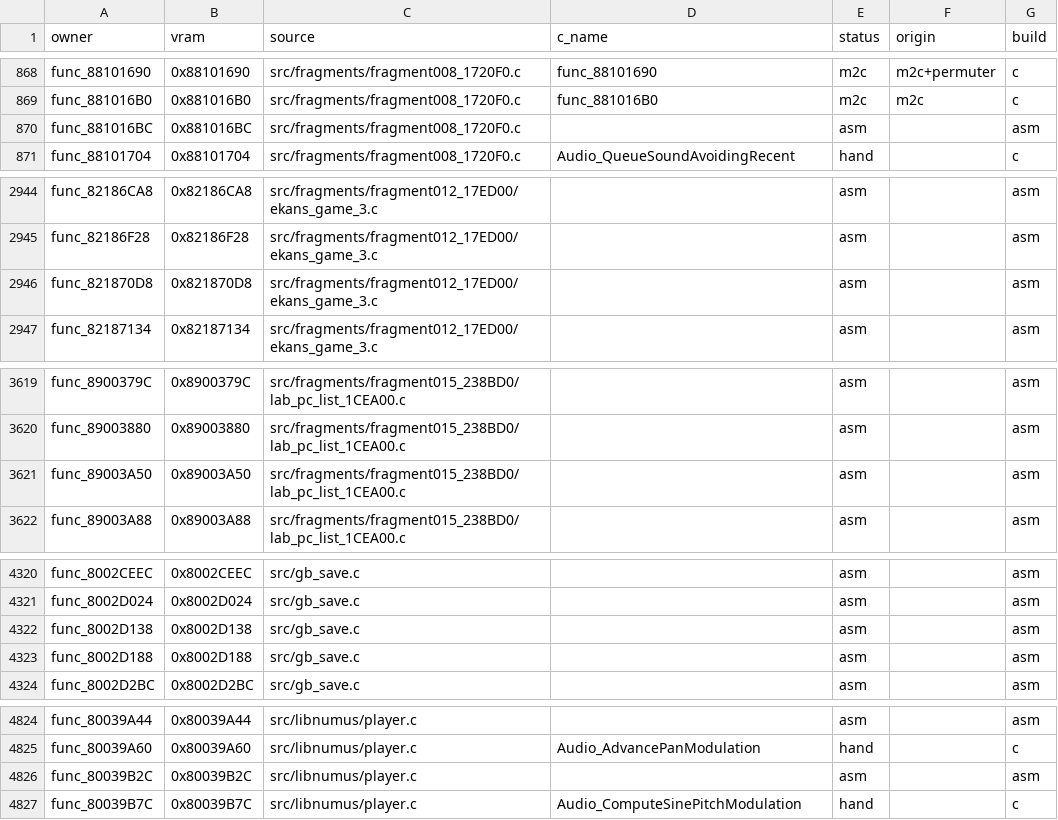
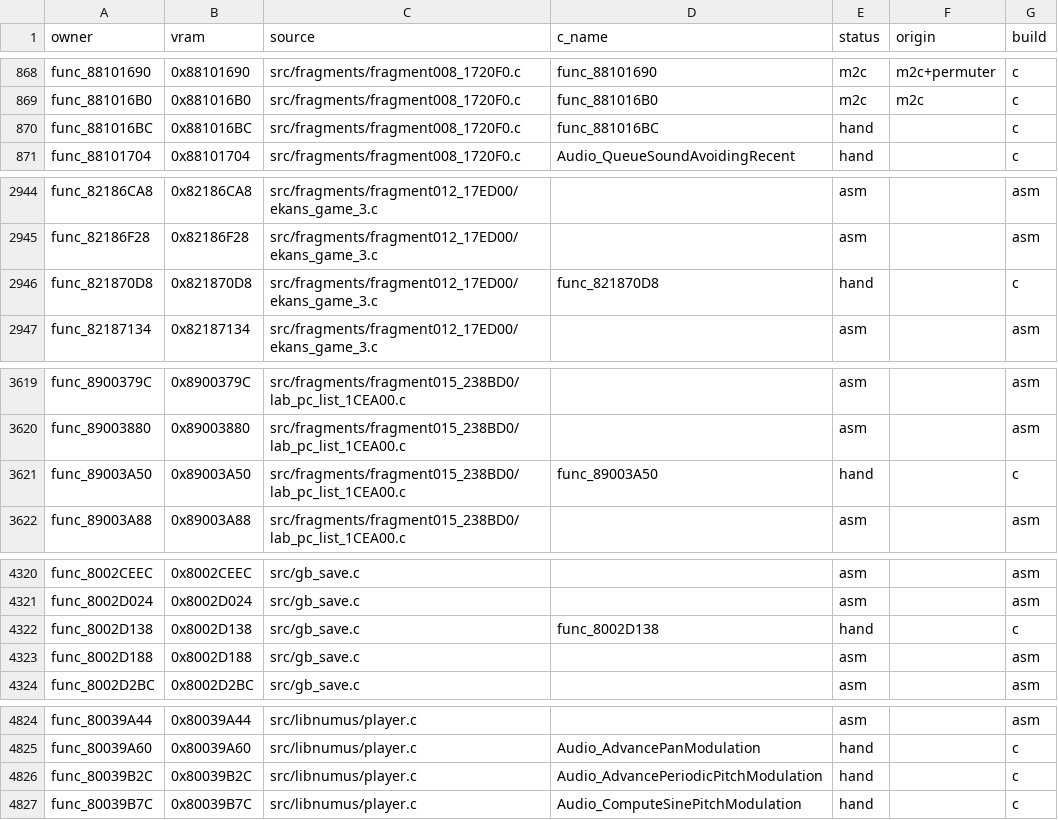
Before and after one commit to clearmoon247/pokestadium0, a CSV file: docs/function-matches.csv, drawn as a sheet; only a part is shown, gaps mark what is left out; the diff covers the shown part only.

```diff
--- a/docs/function-matches.csv
+++ b/docs/function-matches.csv
@@ -869,3 +869,3 @@ func_88101690,0x88101690,src/fragments/fragment008_1720F0.c,func_88101690,m2c,m2
 func_881016B0,0x881016B0,src/fragments/fragment008_1720F0.c,func_881016B0,m2c,m2c,c
-func_881016BC,0x881016BC,src/fragments/fragment008_1720F0.c,,asm,,asm
+func_881016BC,0x881016BC,src/fragments/fragment008_1720F0.c,func_881016BC,hand,,c
 func_88101704,0x88101704,src/fragments/fragment008_1720F0.c,Audio_QueueSoundAvoidingRecent,hand,,c
@@ -2945,3 +2945,3 @@ func_82186CA8,0x82186CA8,src/fragments/fragment012_17ED00/ekans_game_3.c,,asm,,a
 func_82186F28,0x82186F28,src/fragments/fragment012_17ED00/ekans_game_3.c,,asm,,asm
-func_821870D8,0x821870D8,src/fragments/fragment012_17ED00/ekans_game_3.c,,asm,,asm
+func_821870D8,0x821870D8,src/fragments/fragment012_17ED00/ekans_game_3.c,func_821870D8,hand,,c
 func_82187134,0x82187134,src/fragments/fragment012_17ED00/ekans_game_3.c,,asm,,asm
@@ -3620,3 +3620,3 @@ func_8900379C,0x8900379C,src/fragments/fragment015_238BD0/lab_pc_list_1CEA00.c,,
 func_89003880,0x89003880,src/fragments/fragment015_238BD0/lab_pc_list_1CEA00.c,,asm,,asm
-func_89003A50,0x89003A50,src/fragments/fragment015_238BD0/lab_pc_list_1CEA00.c,,asm,,asm
+func_89003A50,0x89003A50,src/fragments/fragment015_238BD0/lab_pc_list_1CEA00.c,func_89003A50,hand,,c
 func_89003A88,0x89003A88,src/fragments/fragment015_238BD0/lab_pc_list_1CEA00.c,,asm,,asm
@@ -4321,3 +4321,3 @@ func_8002CEEC,0x8002CEEC,src/gb_save.c,,asm,,asm
 func_8002D024,0x8002D024,src/gb_save.c,,asm,,asm
-func_8002D138,0x8002D138,src/gb_save.c,,asm,,asm
+func_8002D138,0x8002D138,src/gb_save.c,func_8002D138,hand,,c
 func_8002D188,0x8002D188,src/gb_save.c,,asm,,asm
@@ -4825,3 +4825,3 @@ func_80039A44,0x80039A44,src/libnumus/player.c,,asm,,asm
 func_80039A60,0x80039A60,src/libnumus/player.c,Audio_AdvancePanModulation,hand,,c
-func_80039B2C,0x80039B2C,src/libnumus/player.c,,asm,,asm
+func_80039B2C,0x80039B2C,src/libnumus/player.c,Audio_AdvancePeriodicPitchModulation,hand,,c
 func_80039B7C,0x80039B7C,src/libnumus/player.c,Audio_ComputeSinePitchModulation,hand,,c
```
Also changed, not shown: 3 edited cells elsewhere in this file, 9 other files.
